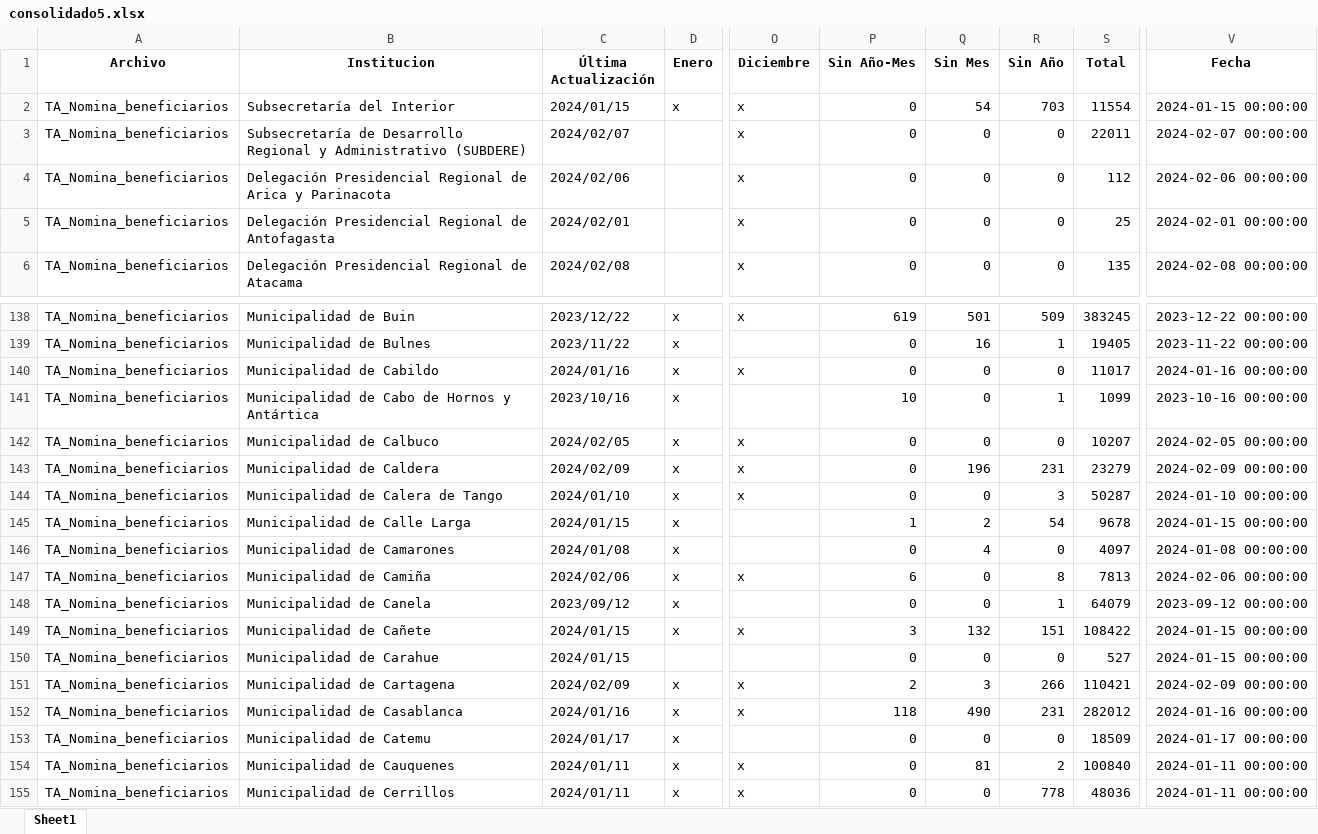
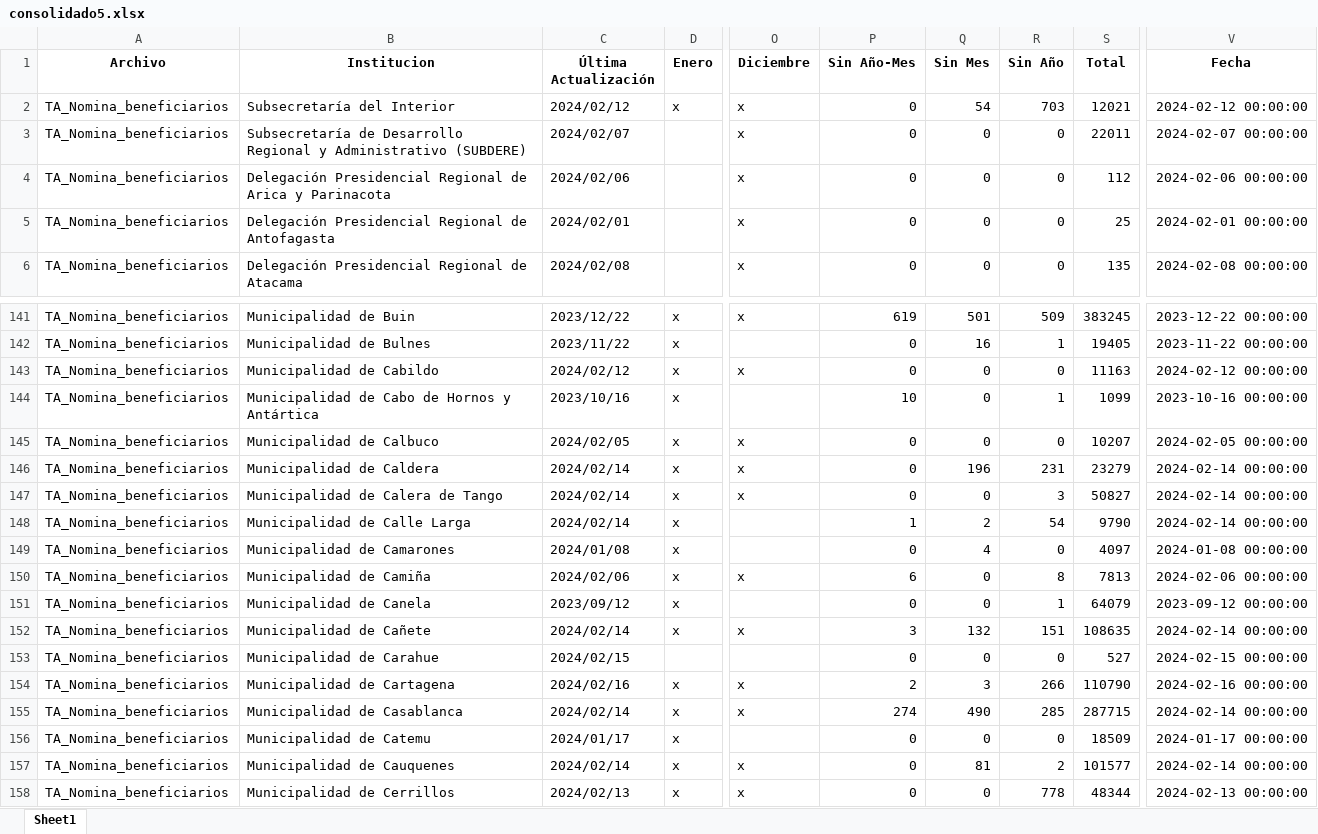
Before and after one commit to Sud-Austral/action_transparencia, an Excel workbook: consolidado5.xlsx, sheet Sheet1, drawn as a sheet; only a part is shown, gaps mark what is left out; values as stored, in another font and other column widths than the file's, no borders; addresses are those after the commit; the diff covers the shown part only; the diff names each change by its address in the sheet, - before the commit and + after, or states it on an @@ line.

```diff
--- a/consolidado5.xlsx (sheet Sheet1)
+++ b/consolidado5.xlsx (sheet Sheet1)
-C2 (Última Actualización): 2024/01/15
+C2 (Última Actualización): 2024/02/12
-S2 (Total): 11554
+S2 (Total): 12021
-V2 (Fecha): 2024-01-15 00:00:00
+V2 (Fecha): 2024-02-12 00:00:00
-C143 (Última Actualización): 2024/01/16
+C143 (Última Actualización): 2024/02/12
-S143 (Total): 11017
+S143 (Total): 11163
-V143 (Fecha): 2024-01-16 00:00:00
+V143 (Fecha): 2024-02-12 00:00:00
-C146 (Última Actualización): 2024/02/09
+C146 (Última Actualización): 2024/02/14
-V146 (Fecha): 2024-02-09 00:00:00
+V146 (Fecha): 2024-02-14 00:00:00
-C147 (Última Actualización): 2024/01/10
+C147 (Última Actualización): 2024/02/14
-S147 (Total): 50287
+S147 (Total): 50827
-V147 (Fecha): 2024-01-10 00:00:00
+V147 (Fecha): 2024-02-14 00:00:00
-C148 (Última Actualización): 2024/01/15
+C148 (Última Actualización): 2024/02/14
-S148 (Total): 9678
+S148 (Total): 9790
-V148 (Fecha): 2024-01-15 00:00:00
+V148 (Fecha): 2024-02-14 00:00:00
-C152 (Última Actualización): 2024/01/15
+C152 (Última Actualización): 2024/02/14
-S152 (Total): 108422
+S152 (Total): 108635
-V152 (Fecha): 2024-01-15 00:00:00
+V152 (Fecha): 2024-02-14 00:00:00
-C153 (Última Actualización): 2024/01/15
+C153 (Última Actualización): 2024/02/15
-V153 (Fecha): 2024-01-15 00:00:00
+V153 (Fecha): 2024-02-15 00:00:00
-C154 (Última Actualización): 2024/02/09
+C154 (Última Actualización): 2024/02/16
-S154 (Total): 110421
+S154 (Total): 110790
-V154 (Fecha): 2024-02-09 00:00:00
+V154 (Fecha): 2024-02-16 00:00:00
-C155 (Última Actualización): 2024/01/16
+C155 (Última Actualización): 2024/02/14
-P155 (Sin Año-Mes): 118
+P155 (Sin Año-Mes): 274
-R155 (Sin Año): 231
+R155 (Sin Año): 285
-S155 (Total): 282012
+S155 (Total): 287715
-V155 (Fecha): 2024-01-16 00:00:00
+V155 (Fecha): 2024-02-14 00:00:00
-C157 (Última Actualización): 2024/01/11
+C157 (Última Actualización): 2024/02/14
-S157 (Total): 100840
+S157 (Total): 101577
-V157 (Fecha): 2024-01-11 00:00:00
+V157 (Fecha): 2024-02-14 00:00:00
-C158 (Última Actualización): 2024/01/11
+C158 (Última Actualización): 2024/02/13
-S158 (Total): 48036
+S158 (Total): 48344
-V158 (Fecha): 2024-01-11 00:00:00
+V158 (Fecha): 2024-02-13 00:00:00
```
Also changed, not shown: 10 added rows, 1 removed row and 770 edited cells elsewhere in this sheet.
